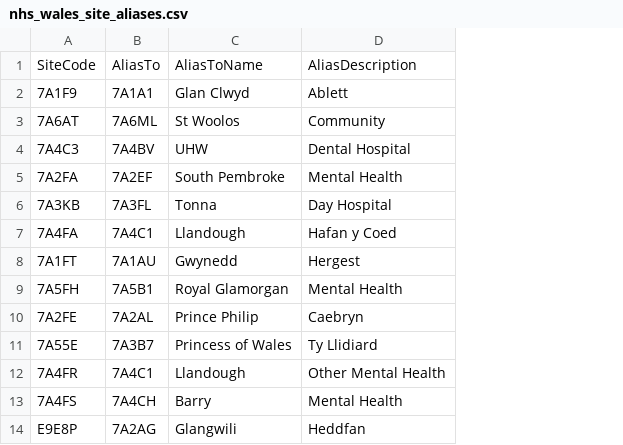
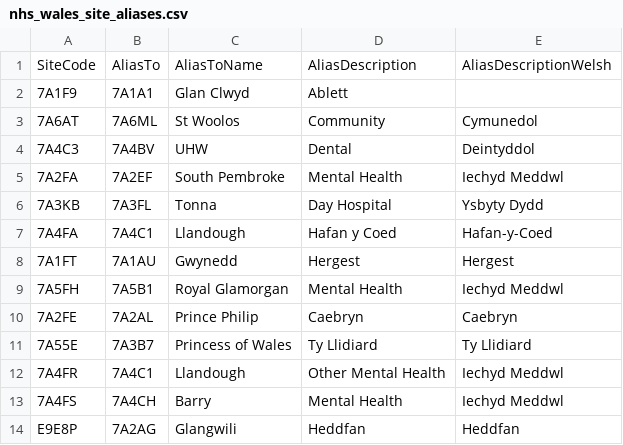
Before and after one commit to stupidpupil/r_nhs_wales_orgs_and_sites, a CSV file: data-raw/nhs_wales_site_aliases.csv, drawn as a sheet; the diff names each change by its address in the sheet, - before the commit and + after, or states it on an @@ line.

Commit message:
Add alias-expand support to FullNameWelsh

```diff
--- a/data-raw/nhs_wales_site_aliases.csv
+++ b/data-raw/nhs_wales_site_aliases.csv
+column E, rows 1-14: AliasDescriptionWelsh |  | Cymunedol | Deintyddol | Iechyd Meddwl | Ysbyty Dydd | Hafan-y-Coed | Hergest | Iechyd Meddwl | Caebryn | Ty Llidiard | Iechyd Meddwl | Iechyd Meddwl | Heddfan
-D4: Dental Hospital
+D4: Dental
```
Also changed, not shown: 4 other files.
